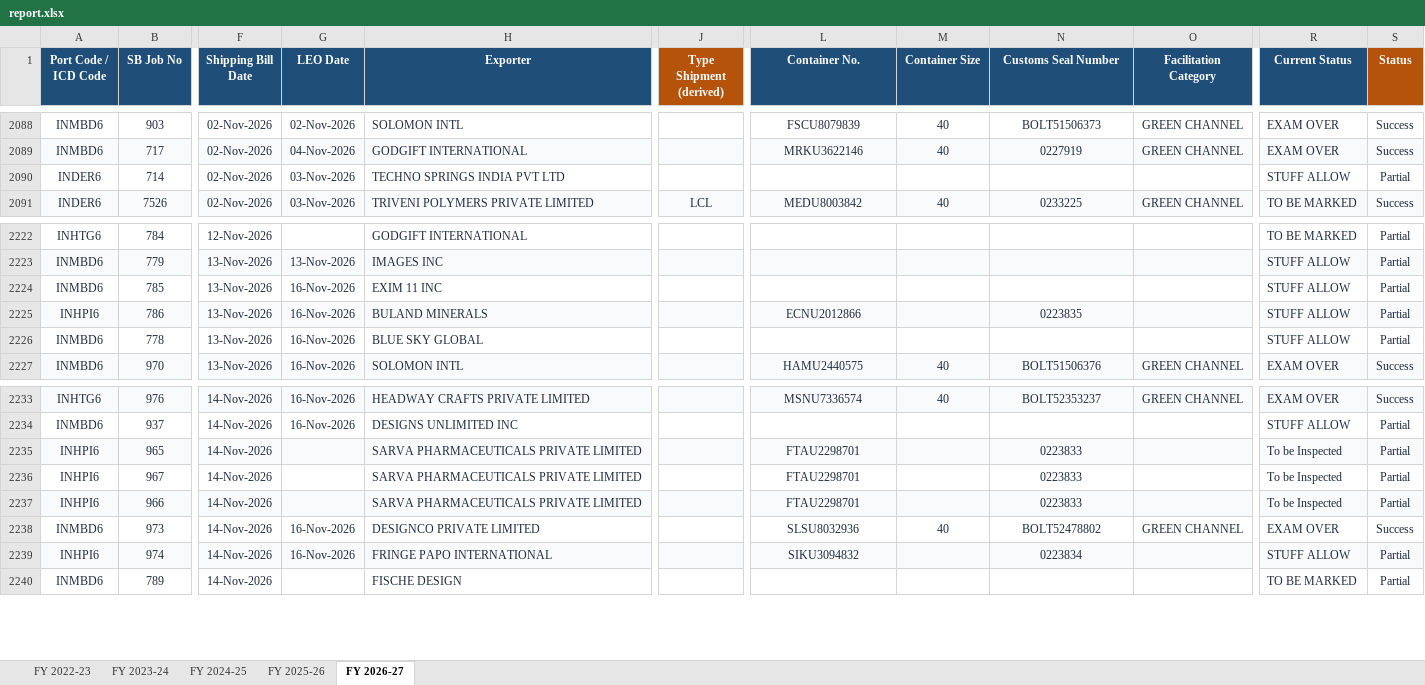
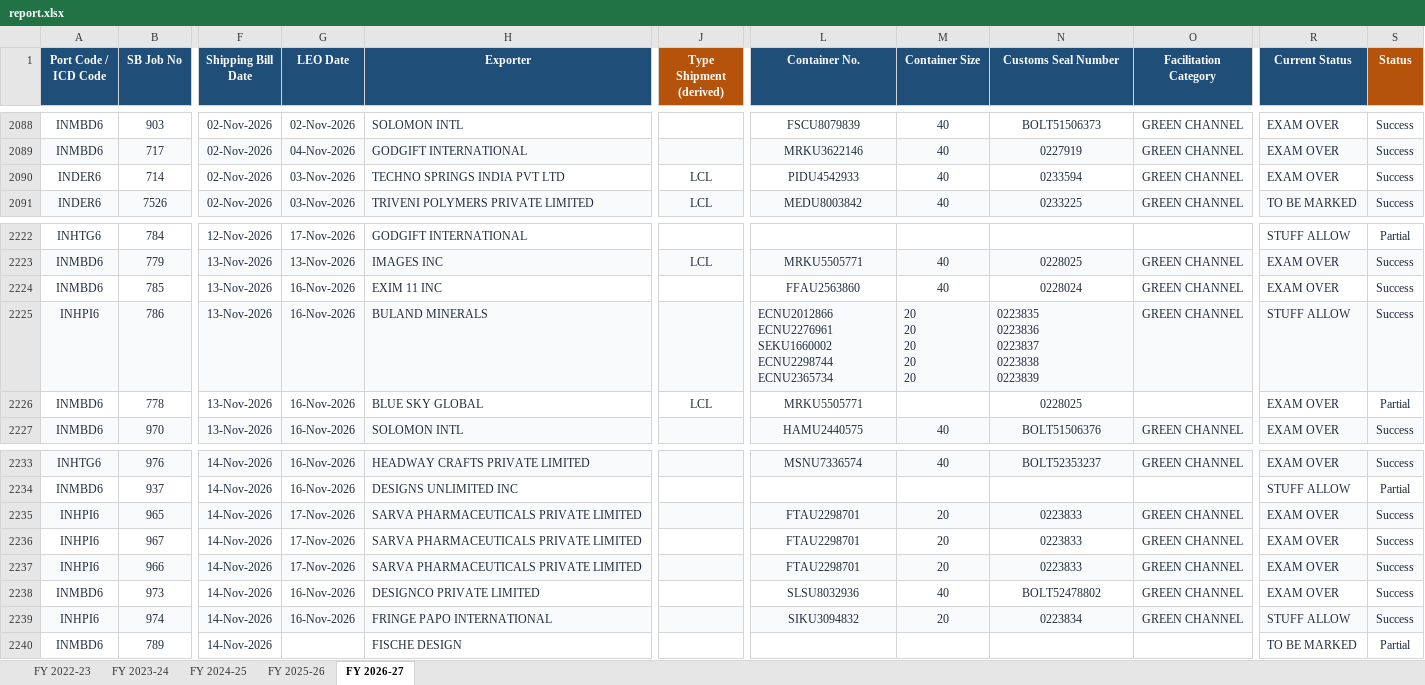
Before and after one commit to quantavil/daily-report-local, an Excel workbook: report.xlsx, sheet FY 2026-27, drawn as a sheet; only a part is shown, gaps mark what is left out; values as stored, in another font and other column widths than the file's, no borders; conditional formats not drawn; ↵ is a line break in a cell; the diff covers the shown part only; the diff names each change by its address in the sheet, - before the commit and + after, or states it on an @@ line.

```diff
--- a/report.xlsx (sheet FY 2026-27)
+++ b/report.xlsx (sheet FY 2026-27)
-J2090 (Type Shipment (derived)): (empty)
+J2090 (Type Shipment (derived)): LCL
-L2090 (Container No.): (empty)
+L2090 (Container No.): PIDU4542933
-M2090 (Container Size): (empty)
+M2090 (Container Size): 40
-N2090 (Customs Seal Number): (empty)
+N2090 (Customs Seal Number): 0233594
-O2090 (Facilitation Category): (empty)
+O2090 (Facilitation Category): GREEN CHANNEL
-R2090 (Current Status): STUFF ALLOW
+R2090 (Current Status): EXAM OVER
-S2090 (Status): Partial
+S2090 (Status): Success
-G2222 (LEO Date): (empty)
+G2222 (LEO Date): 17-Nov-2026
-R2222 (Current Status): TO BE MARKED
+R2222 (Current Status): STUFF ALLOW
-J2223 (Type Shipment (derived)): (empty)
+J2223 (Type Shipment (derived)): LCL
-L2223 (Container No.): (empty)
+L2223 (Container No.): MRKU5505771
-M2223:M2224 (Container Size): (empty)
+M2223:M2224 (Container Size): 40
-N2223 (Customs Seal Number): (empty)
+N2223 (Customs Seal Number): 0228025
-O2223:O2225 (Facilitation Category): (empty)
+O2223:O2225 (Facilitation Category): GREEN CHANNEL
-R2223:R2224 (Current Status): STUFF ALLOW
+R2223:R2224 (Current Status): EXAM OVER
-S2223:S2225 (Status): Partial
+S2223:S2225 (Status): Success
-L2224 (Container No.): (empty)
+L2224 (Container No.): FFAU2563860
-N2224 (Customs Seal Number): (empty)
+N2224 (Customs Seal Number): 0228024
-L2225 (Container No.): ECNU2012866
+L2225 (Container No.): ECNU2012866 ↵ ECNU2276961 ↵ SEKU1660002 ↵ ECNU2298744 ↵ ECNU2365734
-L2225 alignment: center
+L2225 alignment: left
-M2225 (Container Size): (empty)
+M2225 (Container Size): 20 ↵ 20 ↵ 20 ↵ 20 ↵ 20
-N2225 (Customs Seal Number): 0223835
+N2225 (Customs Seal Number): 0223835 ↵ 0223836 ↵ 0223837 ↵ 0223838 ↵ 0223839
-N2225 alignment: center
+N2225 alignment: left
-J2226 (Type Shipment (derived)): (empty)
+J2226 (Type Shipment (derived)): LCL
-L2226 (Container No.): (empty)
+L2226 (Container No.): MRKU5505771
-N2226 (Customs Seal Number): (empty)
+N2226 (Customs Seal Number): 0228025
-R2226 (Current Status): STUFF ALLOW
+R2226 (Current Status): EXAM OVER
-G2235:G2237 (LEO Date): (empty)
+G2235:G2237 (LEO Date): 17-Nov-2026
-M2235:M2237 (Container Size): (empty)
+M2235:M2237 (Container Size): 20
-O2235:O2237 (Facilitation Category): (empty)
+O2235:O2237 (Facilitation Category): GREEN CHANNEL
-R2235:R2237 (Current Status): To be Inspected
+R2235:R2237 (Current Status): EXAM OVER
-S2235:S2237 (Status): Partial
+S2235:S2237 (Status): Success
-M2239 (Container Size): (empty)
+M2239 (Container Size): 20
-O2239 (Facilitation Category): (empty)
+O2239 (Facilitation Category): GREEN CHANNEL
-S2239 (Status): Partial
+S2239 (Status): Success
```
Also changed, not shown: 22 added rows and 156 edited cells elsewhere in this sheet, 2 other files.
